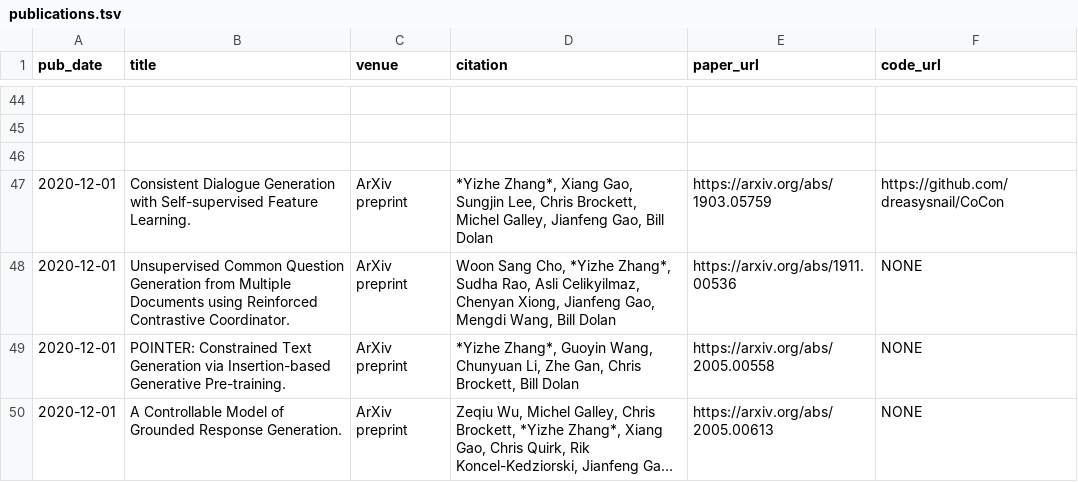
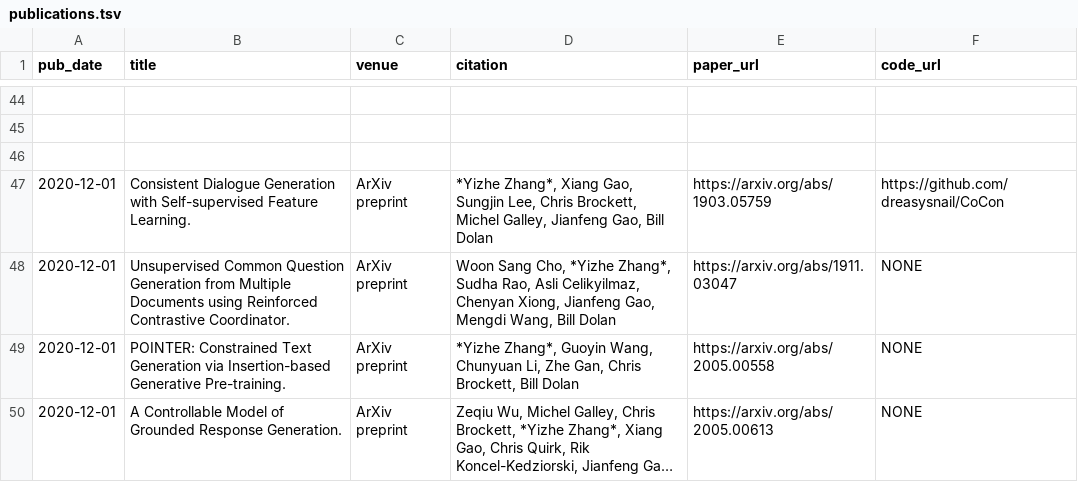
Before and after one commit to dreasysnail/dreasysnail.github.io, a TSV file: markdown_generator/publications.tsv, drawn as a sheet; only a part is shown, gaps mark what is left out; long unchanged cells end in ….

```diff
--- a/markdown_generator/publications.tsv
+++ b/markdown_generator/publications.tsv
@@ -47,3 +47,3 @@ pub_date	title	venue	citation	paper_url	code_url
 2020-12-01	Consistent Dialogue Generation with Self-supervised Feature Learning.	ArXiv preprint	     *Yizhe Zhang*, Xiang Gao, Sungjin Lee, Chris Brockett, Michel Galley, Jianfeng Gao, Bill Dolan	https://arxiv.org/abs/1903.05759	https://github.com/dreasysnail/CoCon
-2020-12-01	Unsupervised Common Question Generation from Multiple Documents using Reinforced Contrastive Coordinator.	ArXiv preprint	     Woon Sang Cho, *Yizhe Zhang*, Sudha Rao, Asli Celikyilmaz, Chenyan Xiong, Jianfeng Gao, Mengdi Wang, Bill Dolan	https://arxiv.org/abs/1911.00536	NONE
+2020-12-01	Unsupervised Common Question Generation from Multiple Documents using Reinforced Contrastive Coordinator.	ArXiv preprint	     Woon Sang Cho, *Yizhe Zhang*, Sudha Rao, Asli Celikyilmaz, Chenyan Xiong, Jianfeng Gao, Mengdi Wang, Bill Dolan	https://arxiv.org/abs/1911.03047	NONE
 2020-12-01	POINTER: Constrained Text Generation via Insertion-based Generative Pre-training.	ArXiv preprint	     *Yizhe Zhang*, Guoyin Wang, Chunyuan Li, Zhe Gan, Chris Brockett, Bill Dolan	https://arxiv.org/abs/2005.00558	NONE
```
Also changed, not shown: 9 other files.
